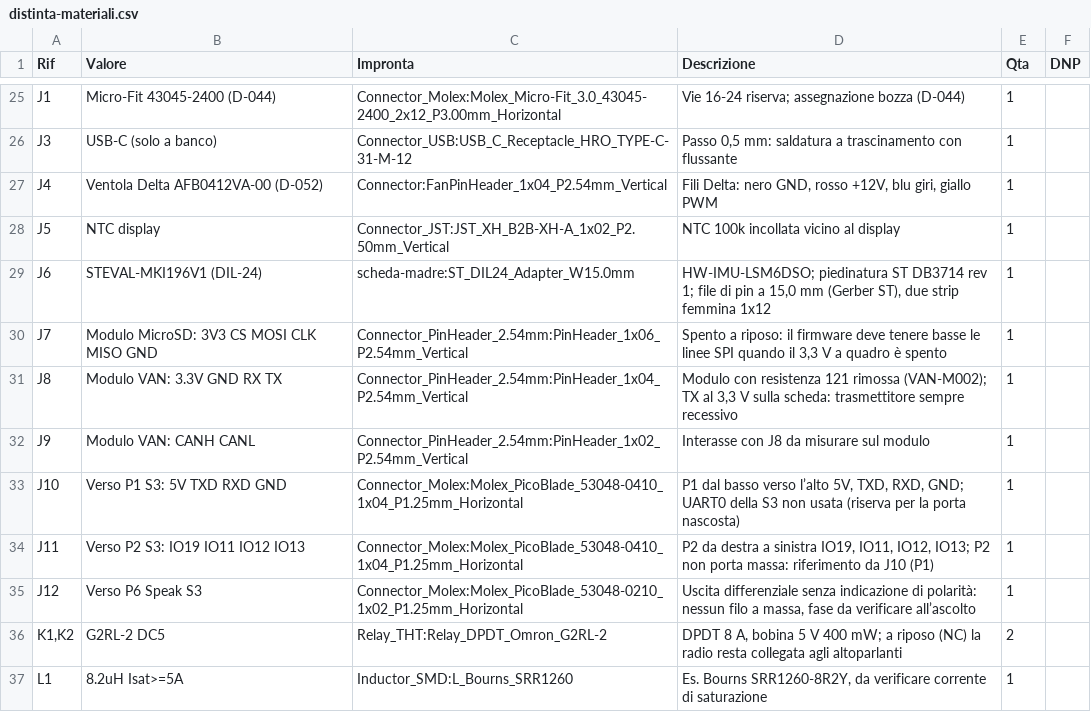
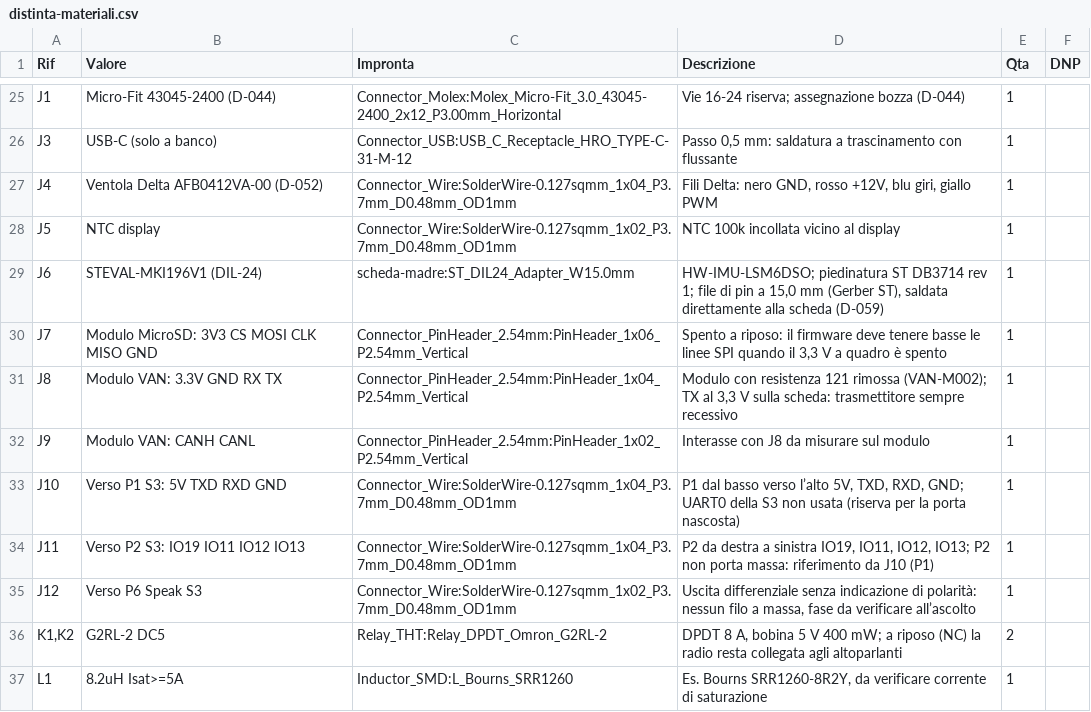
Before and after one commit to lucaversus/C3-cruscotto-smart, a CSV file: cruscotto/pcb/scheda-madre/distinta-materiali.csv, drawn as a sheet; only a part is shown, gaps mark what is left out.

```diff
--- a/cruscotto/pcb/scheda-madre/distinta-materiali.csv
+++ b/cruscotto/pcb/scheda-madre/distinta-materiali.csv
@@ -26,5 +26,5 @@
 "J3","USB-C (solo a banco)","Connector_USB:USB_C_Receptacle_HRO_TYPE-C-31-M-12","Passo 0,5 mm: saldatura a trascinamento con flussante","1",""
-"J4","Ventola Delta AFB0412VA-00 (D-052)","Connector:FanPinHeader_1x04_P2.54mm_Vertical","Fili Delta: nero GND, rosso +12V, blu giri, giallo PWM","1",""
-"J5","NTC display","Connector_JST:JST_XH_B2B-XH-A_1x02_P2.50mm_Vertical","NTC 100k incollata vicino al display","1",""
-"J6","STEVAL-MKI196V1 (DIL-24)","scheda-madre:ST_DIL24_Adapter_W15.0mm","HW-IMU-LSM6DSO; piedinatura ST DB3714 rev 1; file di pin a 15,0 mm (Gerber ST), due strip femmina 1x12","1",""
+"J4","Ventola Delta AFB0412VA-00 (D-052)","Connector_Wire:SolderWire-0.127sqmm_1x04_P3.7mm_D0.48mm_OD1mm","Fili Delta: nero GND, rosso +12V, blu giri, giallo PWM","1",""
+"J5","NTC display","Connector_Wire:SolderWire-0.127sqmm_1x02_P3.7mm_D0.48mm_OD1mm","NTC 100k incollata vicino al display","1",""
+"J6","STEVAL-MKI196V1 (DIL-24)","scheda-madre:ST_DIL24_Adapter_W15.0mm","HW-IMU-LSM6DSO; piedinatura ST DB3714 rev 1; file di pin a 15,0 mm (Gerber ST), saldata direttamente alla scheda (D-059)","1",""
 "J7","Modulo MicroSD: 3V3 CS MOSI CLK MISO GND","Connector_PinHeader_2.54mm:PinHeader_1x06_P2.54mm_Vertical","Spento a riposo: il firmware deve tenere basse le linee SPI quando il 3,3 V a quadro è spento","1",""
@@ -32,5 +32,5 @@
 "J9","Modulo VAN: CANH CANL","Connector_PinHeader_2.54mm:PinHeader_1x02_P2.54mm_Vertical","Interasse con J8 da misurare sul modulo","1",""
-"J10","Verso P1 S3: 5V TXD RXD GND","Connector_Molex:Molex_PicoBlade_53048-0410_1x04_P1.25mm_Horizontal","P1 dal basso verso l’alto 5V, TXD, RXD, GND; UART0 della S3 non usata (riserva per la porta nascosta)","1",""
-"J11","Verso P2 S3: IO19 IO11 IO12 IO13","Connector_Molex:Molex_PicoBlade_53048-0410_1x04_P1.25mm_Horizontal","P2 da destra a sinistra IO19, IO11, IO12, IO13; P2 non porta massa: riferimento da J10 (P1)","1",""
-"J12","Verso P6 Speak S3","Connector_Molex:Molex_PicoBlade_53048-0210_1x02_P1.25mm_Horizontal","Uscita differenziale senza indicazione di polarità: nessun filo a massa, fase da verificare all’ascolto","1",""
+"J10","Verso P1 S3: 5V TXD RXD GND","Connector_Wire:SolderWire-0.127sqmm_1x04_P3.7mm_D0.48mm_OD1mm","P1 dal basso verso l’alto 5V, TXD, RXD, GND; UART0 della S3 non usata (riserva per la porta nascosta)","1",""
+"J11","Verso P2 S3: IO19 IO11 IO12 IO13","Connector_Wire:SolderWire-0.127sqmm_1x04_P3.7mm_D0.48mm_OD1mm","P2 da destra a sinistra IO19, IO11, IO12, IO13; P2 non porta massa: riferimento da J10 (P1)","1",""
+"J12","Verso P6 Speak S3","Connector_Wire:SolderWire-0.127sqmm_1x02_P3.7mm_D0.48mm_OD1mm","Uscita differenziale senza indicazione di polarità: nessun filo a massa, fase da verificare all’ascolto","1",""
 "K1,K2","G2RL-2 DC5","Relay_THT:Relay_DPDT_Omron_G2RL-2","DPDT 8 A, bobina 5 V 400 mW; a riposo (NC) la radio resta collegata agli altoparlanti","2",""
```
Also changed, not shown: 23 other files.
